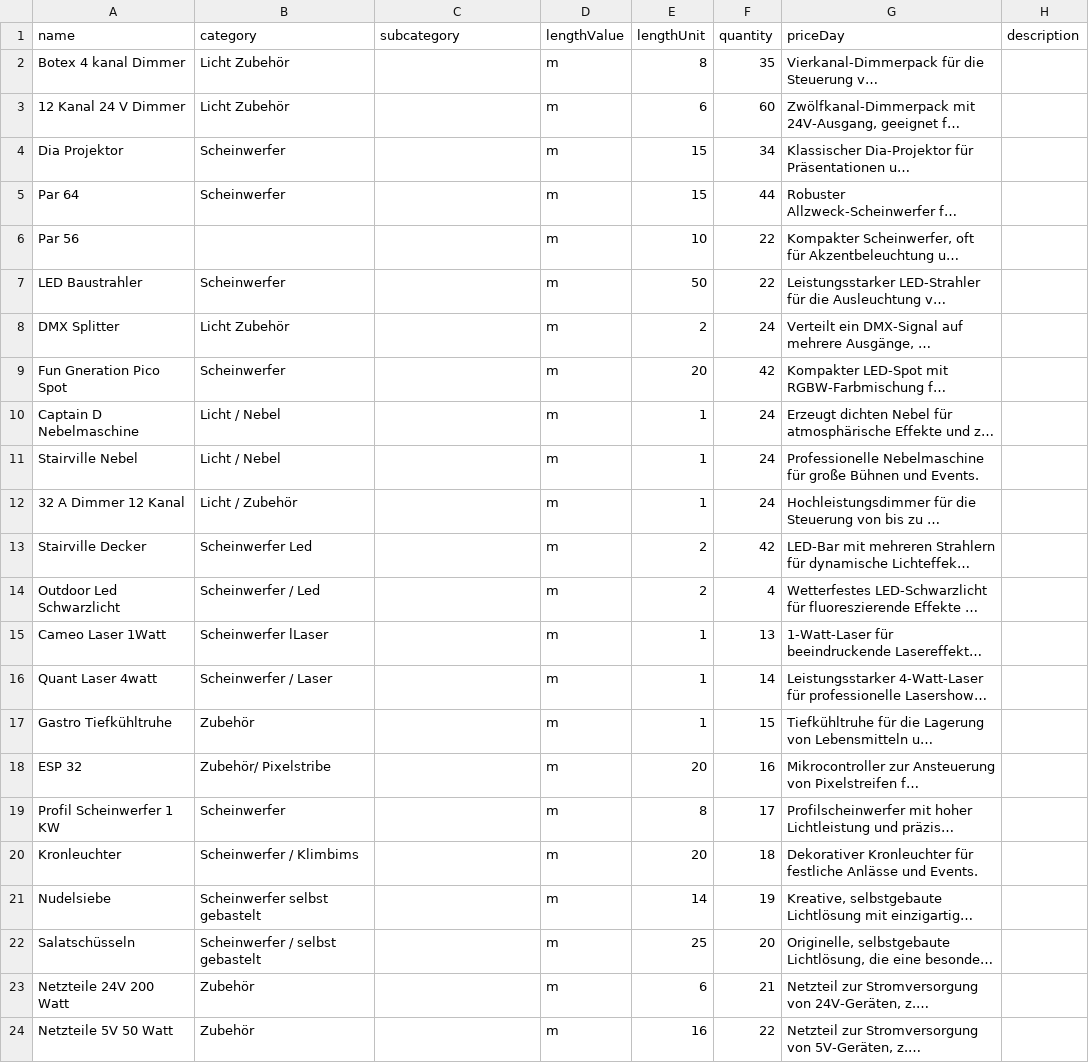
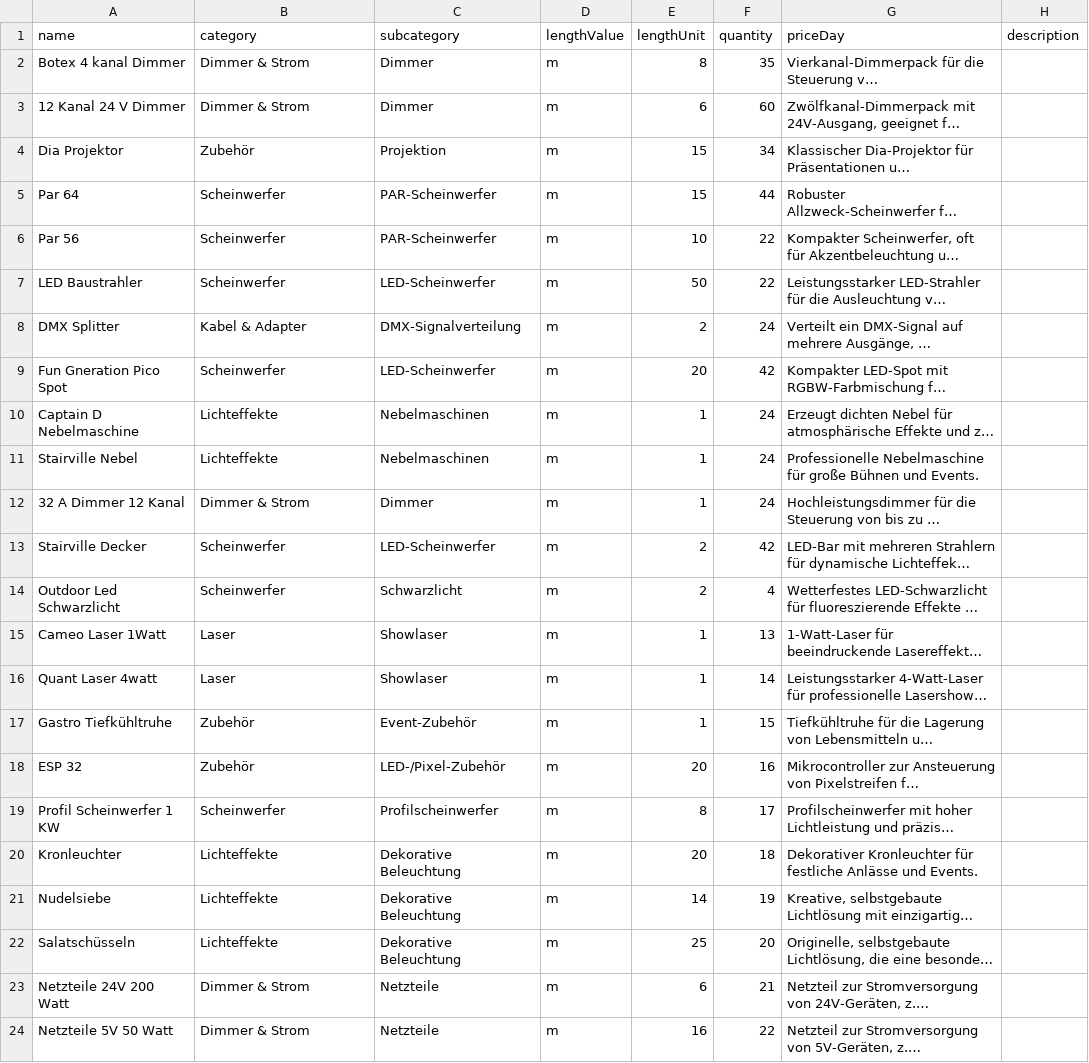
Before and after one commit to s0564632/lichttechnik-verleih-backend, a CSV file: data/techniklisteMitBeschreibung.csv, drawn as a sheet; only a part is shown; long unchanged cells end in …; the diff covers the shown part only; the diff names each change by its address in the sheet, - before the commit and + after, or states it on an @@ line.

Commit message:
feat(be): Produktkategorien und Unterkategorien strukturieren

```diff
--- a/data/techniklisteMitBeschreibung.csv
+++ b/data/techniklisteMitBeschreibung.csv
-B2:B3 (category): Licht Zubehör
+B2:B3 (category): Dimmer & Strom
-C2:C3 (subcategory): (empty)
+C2:C3 (subcategory): Dimmer
-B4 (category): Scheinwerfer
+B4 (category): Zubehör
-C4 (subcategory): (empty)
+C4 (subcategory): Projektion
-C5:C6 (subcategory): (empty)
+C5:C6 (subcategory): PAR-Scheinwerfer
-B6 (category): (empty)
+B6 (category): Scheinwerfer
-C7 (subcategory): (empty)
+C7 (subcategory): LED-Scheinwerfer
-B8 (category): Licht Zubehör
+B8 (category): Kabel & Adapter
-C8 (subcategory): (empty)
+C8 (subcategory): DMX-Signalverteilung
-C9 (subcategory): (empty)
+C9 (subcategory): LED-Scheinwerfer
-B10:B11 (category): Licht / Nebel
+B10:B11 (category): Lichteffekte
-C10:C11 (subcategory): (empty)
+C10:C11 (subcategory): Nebelmaschinen
-B12 (category): Licht / Zubehör
+B12 (category): Dimmer & Strom
-C12 (subcategory): (empty)
+C12 (subcategory): Dimmer
-B13 (category): Scheinwerfer Led
+B13 (category): Scheinwerfer
-C13 (subcategory): (empty)
+C13 (subcategory): LED-Scheinwerfer
-B14 (category): Scheinwerfer / Led
+B14 (category): Scheinwerfer
-C14 (subcategory): (empty)
+C14 (subcategory): Schwarzlicht
-B15 (category): Scheinwerfer lLaser
+B15 (category): Laser
-C15:C16 (subcategory): (empty)
+C15:C16 (subcategory): Showlaser
-B16 (category): Scheinwerfer / Laser
+B16 (category): Laser
-C17 (subcategory): (empty)
+C17 (subcategory): Event-Zubehör
-B18 (category): Zubehör/ Pixelstribe
+B18 (category): Zubehör
-C18 (subcategory): (empty)
+C18 (subcategory): LED-/Pixel-Zubehör
-C19 (subcategory): (empty)
+C19 (subcategory): Profilscheinwerfer
-B20 (category): Scheinwerfer / Klimbims
+B20 (category): Lichteffekte
-C20:C22 (subcategory): (empty)
+C20:C22 (subcategory): Dekorative Beleuchtung
-B21 (category): Scheinwerfer selbst gebastelt
+B21 (category): Lichteffekte
-B22 (category): Scheinwerfer / selbst gebastelt
+B22 (category): Lichteffekte
-B23:B24 (category): Zubehör
+B23:B24 (category): Dimmer & Strom
-C23:C24 (subcategory): (empty)
+C23:C24 (subcategory): Netzteile
```
Also changed, not shown: 51 edited cells elsewhere in this file.
